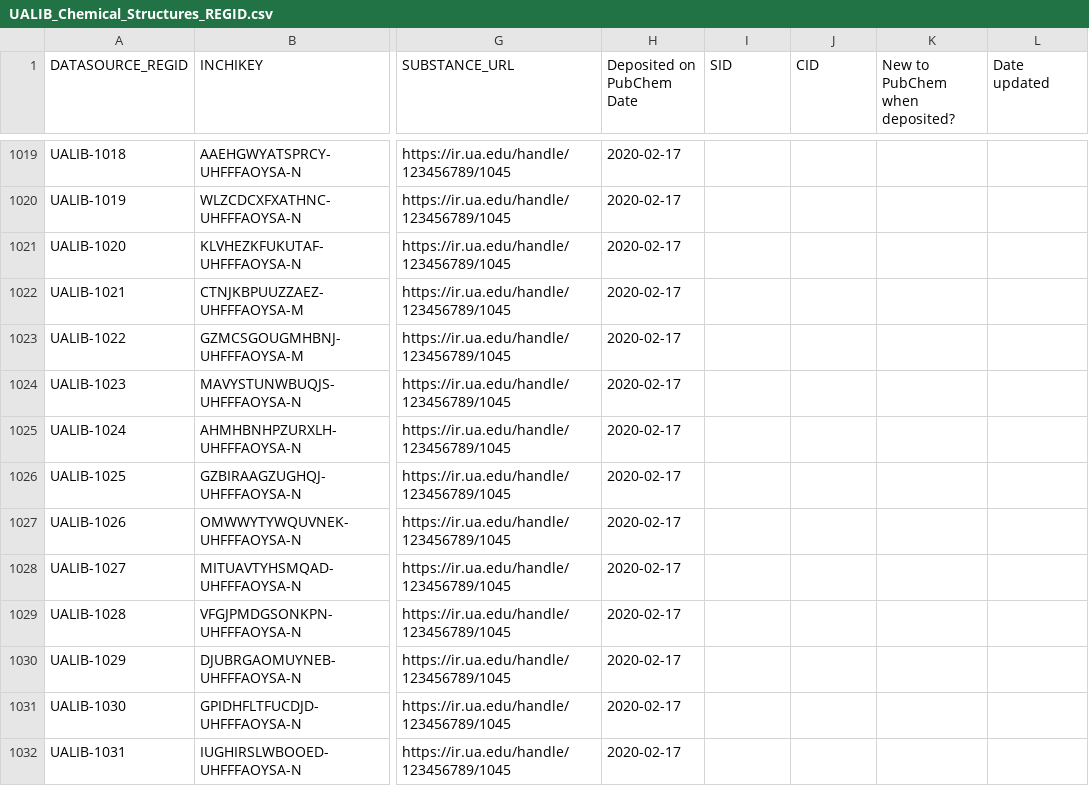
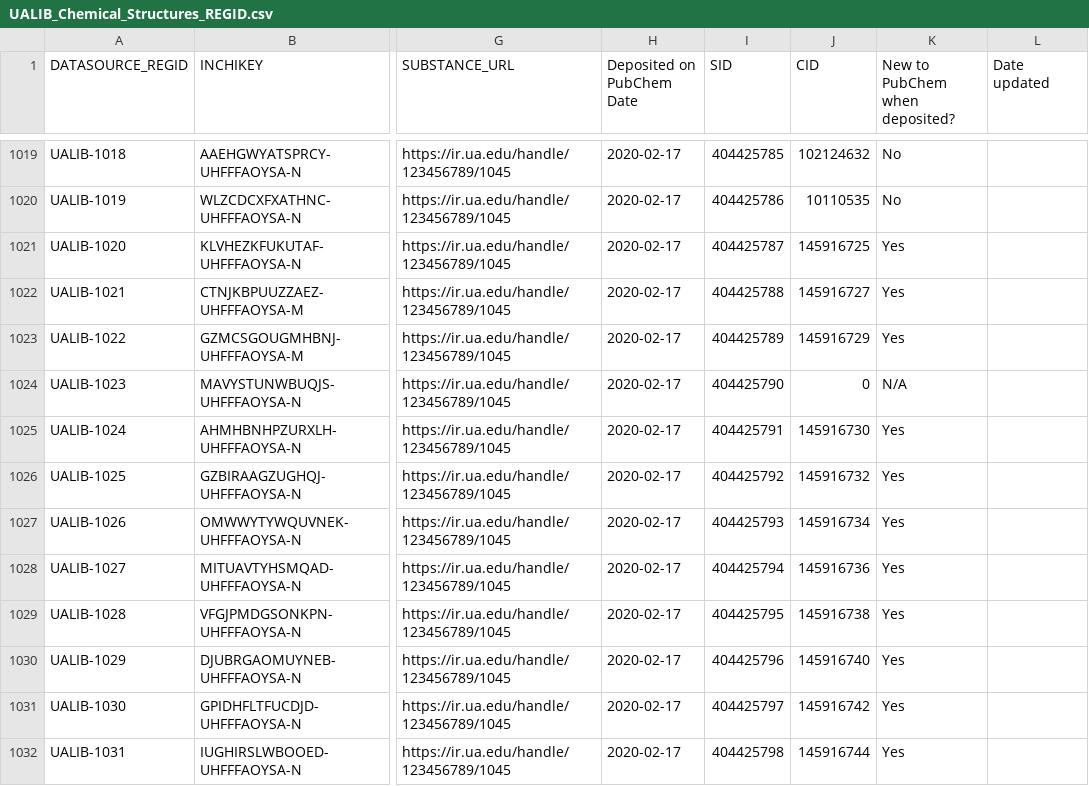
Before and after one commit to ualibweb/UALIB_ChemStructures, a CSV file: UALIB_Chemical_Structures_REGID.csv, drawn as a sheet; only a part is shown, gaps mark what is left out; the diff covers the shown part only; the diff names each change by its address in the sheet, - before the commit and + after, or states it on an @@ line.

```diff
--- a/UALIB_Chemical_Structures_REGID.csv
+++ b/UALIB_Chemical_Structures_REGID.csv
-I1019 (SID): (empty)
+I1019 (SID): 404425785
-J1019 (CID): (empty)
+J1019 (CID): 102124632
-K1019:K1020 (New to PubChem when deposited?): (empty)
+K1019:K1020 (New to PubChem when deposited?): No
-I1020 (SID): (empty)
+I1020 (SID): 404425786
-J1020 (CID): (empty)
+J1020 (CID): 10110535
-I1021 (SID): (empty)
+I1021 (SID): 404425787
-J1021 (CID): (empty)
+J1021 (CID): 145916725
-K1021:K1023 (New to PubChem when deposited?): (empty)
+K1021:K1023 (New to PubChem when deposited?): Yes
-I1022 (SID): (empty)
+I1022 (SID): 404425788
-J1022 (CID): (empty)
+J1022 (CID): 145916727
-I1023 (SID): (empty)
+I1023 (SID): 404425789
-J1023 (CID): (empty)
+J1023 (CID): 145916729
-I1024 (SID): (empty)
+I1024 (SID): 404425790
-J1024 (CID): (empty)
+J1024 (CID): 0
-K1024 (New to PubChem when deposited?): (empty)
+K1024 (New to PubChem when deposited?): N/A
-I1025 (SID): (empty)
+I1025 (SID): 404425791
-J1025 (CID): (empty)
+J1025 (CID): 145916730
-K1025:K1032 (New to PubChem when deposited?): (empty)
+K1025:K1032 (New to PubChem when deposited?): Yes
-I1026 (SID): (empty)
+I1026 (SID): 404425792
-J1026 (CID): (empty)
+J1026 (CID): 145916732
-I1027 (SID): (empty)
+I1027 (SID): 404425793
-J1027 (CID): (empty)
+J1027 (CID): 145916734
-I1028 (SID): (empty)
+I1028 (SID): 404425794
-J1028 (CID): (empty)
+J1028 (CID): 145916736
-I1029 (SID): (empty)
+I1029 (SID): 404425795
-J1029 (CID): (empty)
+J1029 (CID): 145916738
-I1030 (SID): (empty)
+I1030 (SID): 404425796
-J1030 (CID): (empty)
+J1030 (CID): 145916740
-I1031 (SID): (empty)
+I1031 (SID): 404425797
-J1031 (CID): (empty)
+J1031 (CID): 145916742
-I1032 (SID): (empty)
+I1032 (SID): 404425798
-J1032 (CID): (empty)
+J1032 (CID): 145916744
```
Also changed, not shown: 115 edited cells elsewhere in this file, 3 other files.
